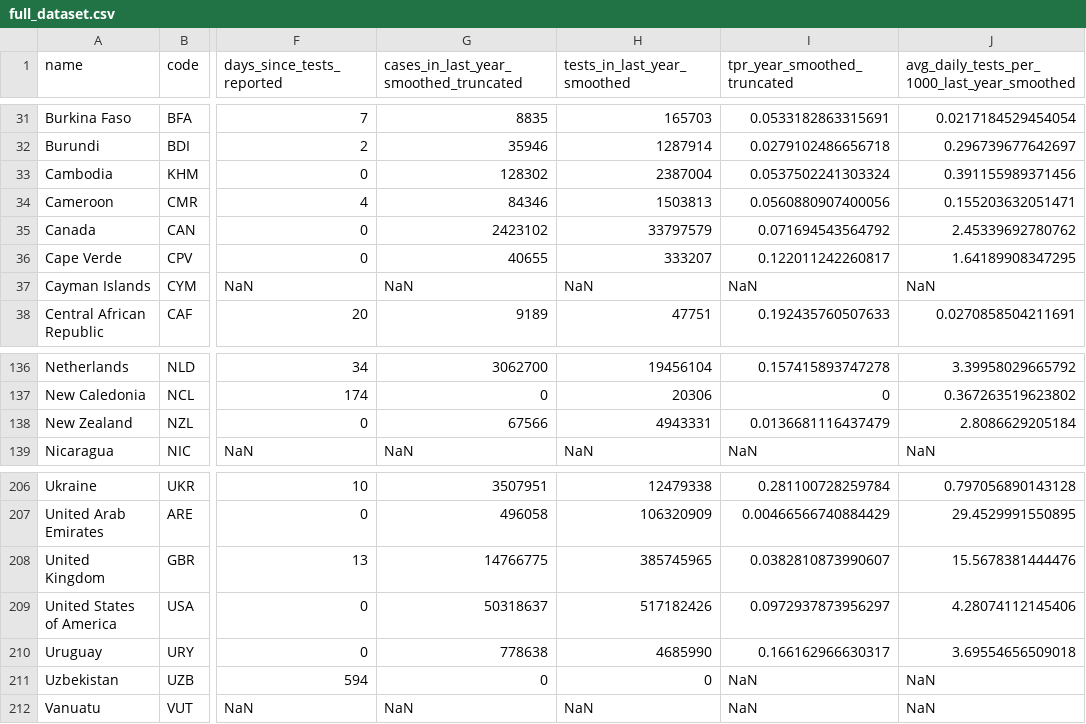
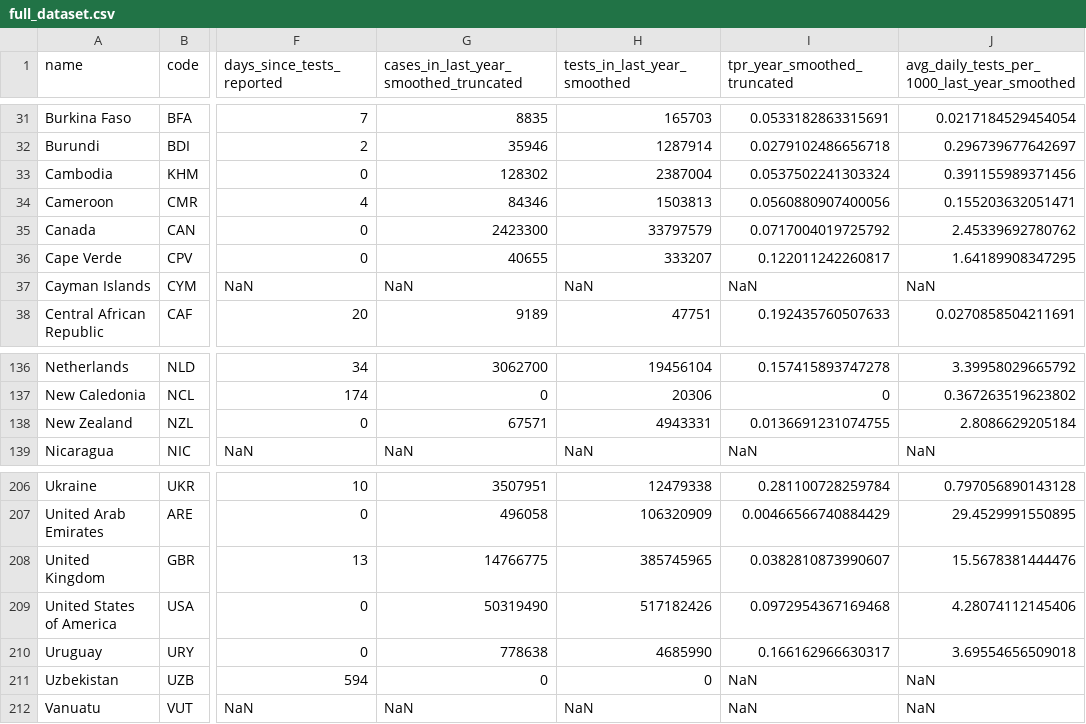
Before and after one commit to PandemicPreventionInstitute/NGS-Capacity-map, a CSV file: data/NGS_Data_Tables/March_2022/public/full_dataset.csv, drawn as a sheet; only a part is shown, gaps mark what is left out; the diff names each change by its address in the sheet, - before the commit and + after, or states it on an @@ line.

```diff
--- a/data/NGS_Data_Tables/March_2022/public/full_dataset.csv
+++ b/data/NGS_Data_Tables/March_2022/public/full_dataset.csv
-G35: 2423102
+G35: 2423300
-I35 (tpr_year_smoothed_truncated): 0.071694543564792
+I35 (tpr_year_smoothed_truncated): 0.0717004019725792
-G138: 67566
+G138: 67571
-I138 (tpr_year_smoothed_truncated): 0.0136681116437479
+I138 (tpr_year_smoothed_truncated): 0.0136691231074755
-G209: 50318637
+G209: 50319490
-I209 (tpr_year_smoothed_truncated): 0.0972937873956297
+I209 (tpr_year_smoothed_truncated): 0.0972954367169468
```
Also changed, not shown: 1 other file.
